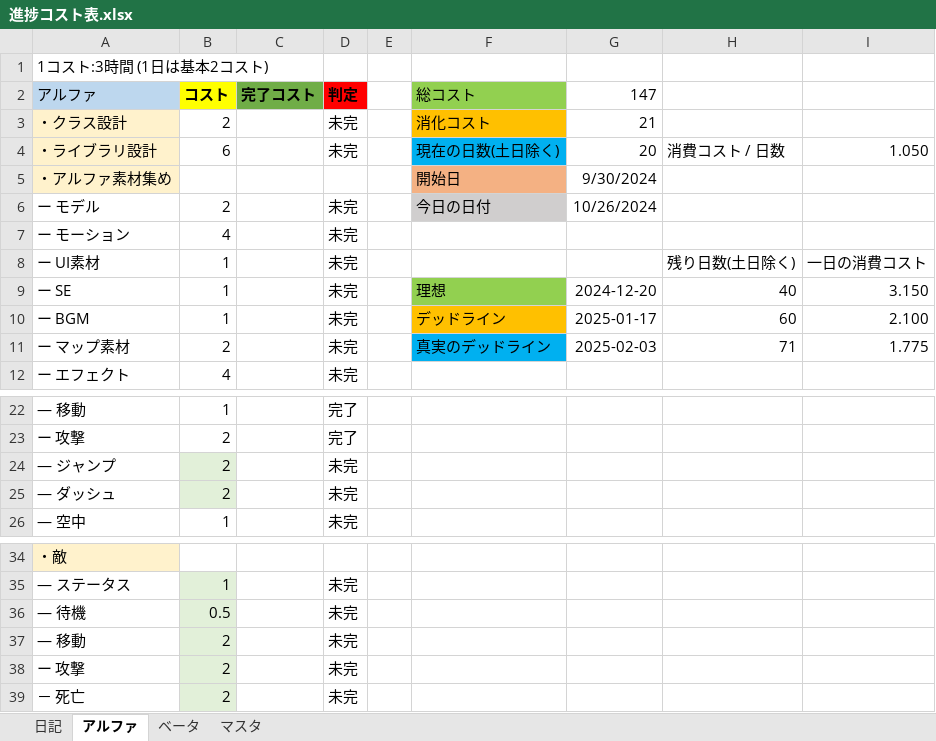
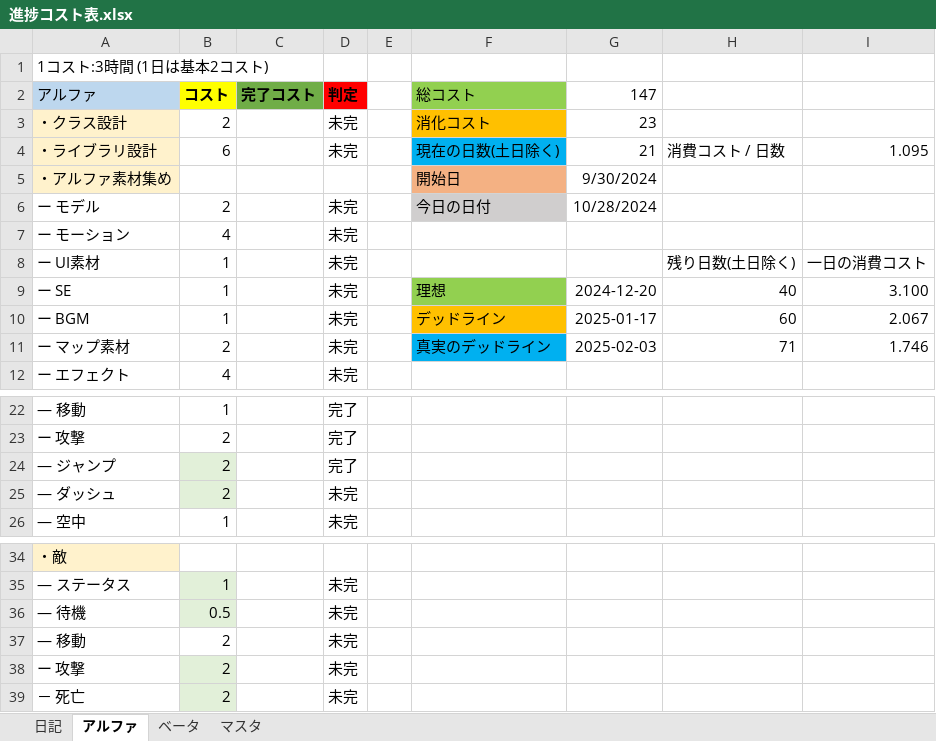
Before and after one commit to nkd10121/EmploymentWorks, an Excel workbook: 進捗コスト表.xlsx, sheet アルファ, drawn as a sheet; only a part is shown, gaps mark what is left out; values as stored, in another font and other column widths than the file's, no borders; the diff names each change by its address in the sheet, - before the commit and + after, or states it on an @@ line.

```diff
--- a/進捗コスト表.xlsx (sheet アルファ)
+++ b/進捗コスト表.xlsx (sheet アルファ)
-G3 (147): 21
+G3 (147): 23
-G4 (147): 20
+G4 (147): 21
-I4: 1.050
+I4: 1.095
-G6 (147): 10/26/2024
+G6 (147): 10/28/2024
-I9: 3.150
+I9: 3.100
-I10: 2.100
+I10: 2.067
-I11: 1.775
+I11: 1.746
-D24 (判定): 未完
+D24 (判定): 完了
-B37 fill: #E2F0D9
+B37 fill: none
```
Also changed, not shown: 17 other files.
